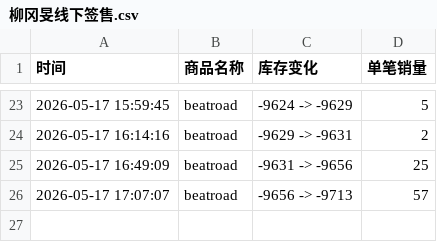
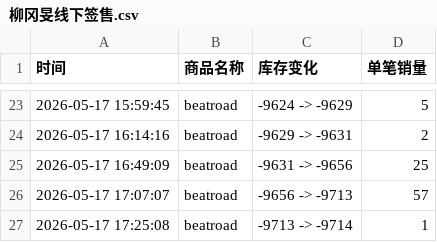
Before and after one commit to Juineii/kangmin_br0517, a CSV file: 柳冈旻线下签售.csv, drawn as a sheet; only a part is shown, gaps mark what is left out; the diff names each change by its address in the sheet, - before the commit and + after, or states it on an @@ line.

Commit message:
自动更新数据 2026-05-17 17:25:18

```diff
--- a/柳冈旻线下签售.csv
+++ b/柳冈旻线下签售.csv
+row 27: 2026-05-17 17:25:08 | beatroad | -9713 -> -9714 | 1
```
